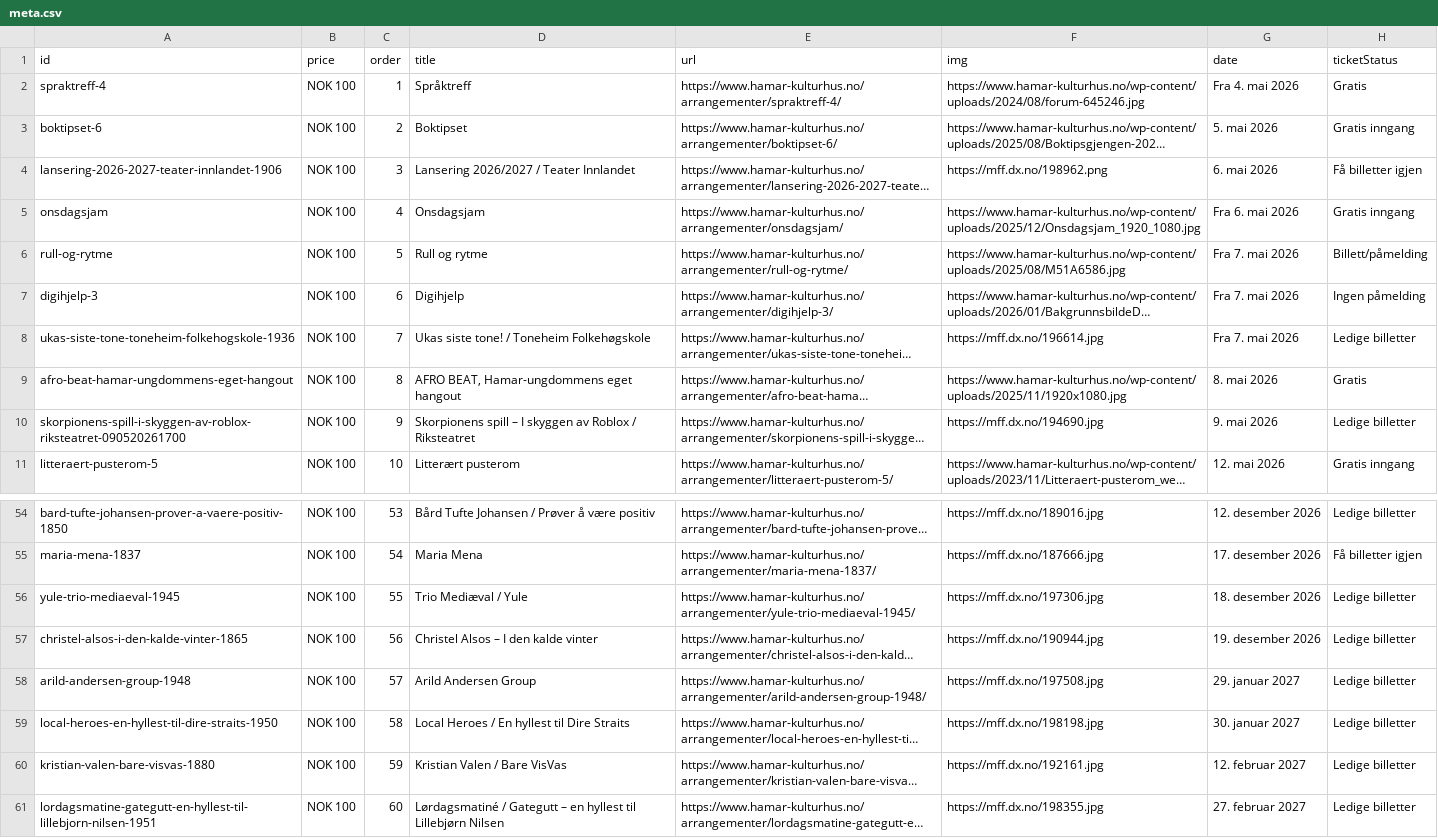
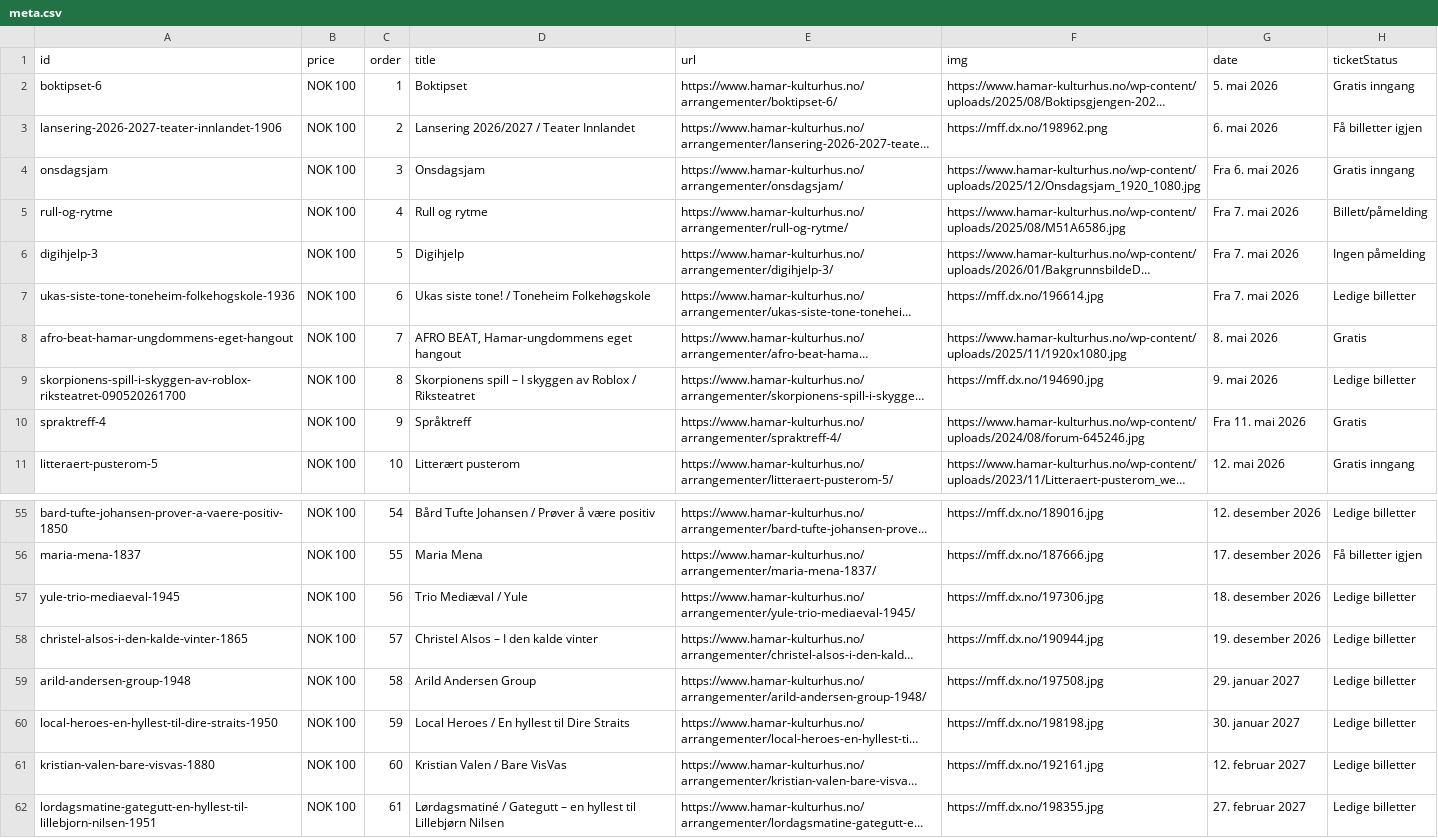
Before and after one commit to opmthomassen/hamar, a CSV file: meta.csv, drawn as a sheet; only a part is shown, gaps mark what is left out; long unchanged cells end in …; removed rows and columns are numbered as before the commit, all else as after; the diff covers the shown part only; the diff names each change by its address in the sheet, - before the commit and + after, or states it on an @@ line.

```diff
--- a/meta.csv
+++ b/meta.csv
-row 2: spraktreff-4 | NOK 100 | 1 | Språktreff | https://www.hamar-kulturhus.no/arrangementer/spraktreff-4/ | https://www.hamar-kulturhus.no/wp-content/uploads/2024/08/forum-645246.jpg | Fra 4. mai 2026 | Gratis
-C2 (order): 2
+C2 (order): 1
-C3 (order): 3
+C3 (order): 2
-C4 (order): 4
+C4 (order): 3
-C5 (order): 5
+C5 (order): 4
-C6 (order): 6
+C6 (order): 5
-C7 (order): 7
+C7 (order): 6
-C8 (order): 8
+C8 (order): 7
-C9 (order): 9
+C9 (order): 8
+row 10: spraktreff-4 | NOK 100 | 9 | Språktreff | https://www.hamar-kulturhus.no/arrangementer/spraktreff-4/ | https://www.hamar-kulturhus.no/wp-content/uploads/2024/08/forum-645246.jpg | Fra 11. mai 2026 | Gratis
-C55 (order): 53
+C55 (order): 54
-C56 (order): 54
+C56 (order): 55
-C57 (order): 55
+C57 (order): 56
-C58 (order): 56
+C58 (order): 57
-C59 (order): 57
+C59 (order): 58
-C60 (order): 58
+C60 (order): 59
-C61 (order): 59
+C61 (order): 60
-C62 (order): 60
+C62 (order): 61
```
Also changed, not shown: 1 added row and 26 edited cells elsewhere in this file, google.csv.
